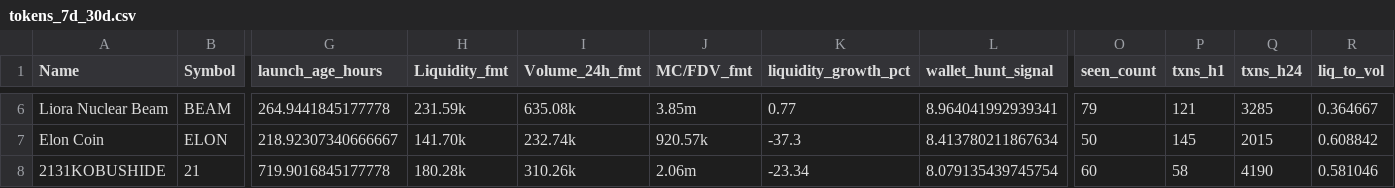
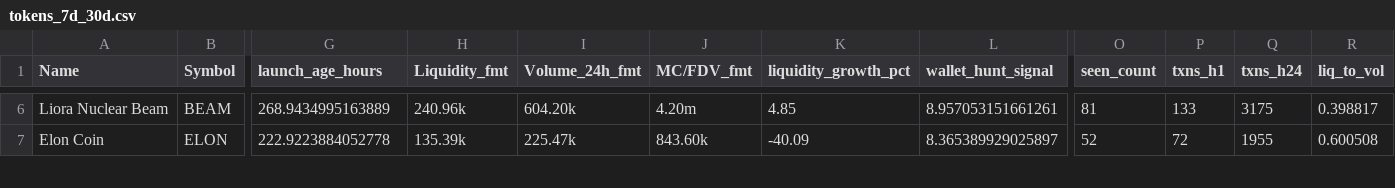
Before and after one commit to ziovajoz/solana-token-csv, a CSV file: output/tokens_7d_30d.csv, drawn as a sheet; only a part is shown, gaps mark what is left out; removed rows and columns are numbered as before the commit, all else as after; rows hold the shown columns only; the diff covers the shown part only; the diff names each change by its address in the sheet, - before the commit and + after, or states it on an @@ line.

```diff
--- a/output/tokens_7d_30d.csv
+++ b/output/tokens_7d_30d.csv
-G6 (launch_age_hours): 264.9441845177778
+G6 (launch_age_hours): 268.9434995163889
-H6 (Liquidity_fmt): 231.59k
+H6 (Liquidity_fmt): 240.96k
-I6 (Volume_24h_fmt): 635.08k
+I6 (Volume_24h_fmt): 604.20k
-J6 (MC/FDV_fmt): 3.85m
+J6 (MC/FDV_fmt): 4.20m
-K6 (liquidity_growth_pct): 0.77
+K6 (liquidity_growth_pct): 4.85
-L6 (wallet_hunt_signal): 8.964041992939341
+L6 (wallet_hunt_signal): 8.957053151661261
-O6 (seen_count): 79
+O6 (seen_count): 81
-P6 (txns_h1): 121
+P6 (txns_h1): 133
-Q6 (txns_h24): 3285
+Q6 (txns_h24): 3175
-R6 (liq_to_vol): 0.364667
+R6 (liq_to_vol): 0.398817
-G7 (launch_age_hours): 218.92307340666667
+G7 (launch_age_hours): 222.9223884052778
-H7 (Liquidity_fmt): 141.70k
+H7 (Liquidity_fmt): 135.39k
-I7 (Volume_24h_fmt): 232.74k
+I7 (Volume_24h_fmt): 225.47k
-J7 (MC/FDV_fmt): 920.57k
+J7 (MC/FDV_fmt): 843.60k
-K7 (liquidity_growth_pct): -37.3
+K7 (liquidity_growth_pct): -40.09
-L7 (wallet_hunt_signal): 8.413780211867634
+L7 (wallet_hunt_signal): 8.365389929025897
-O7 (seen_count): 50
+O7 (seen_count): 52
-P7 (txns_h1): 145
+P7 (txns_h1): 72
-Q7 (txns_h24): 2015
+Q7 (txns_h24): 1955
-R7 (liq_to_vol): 0.608842
+R7 (liq_to_vol): 0.600508
-row 8: 2131KOBUSHIDE | 21 | 719.9016845177778 | 180.28k | 310.26k | 2.06m | -23.34 | 8.079135439745754 | 60 | 58 | 4190 | 0.581046
```
Also changed, not shown: 1 added row, 1 removed row and 76 edited cells elsewhere in this file, output/excluded.csv, output/included.csv, 9 other files.
